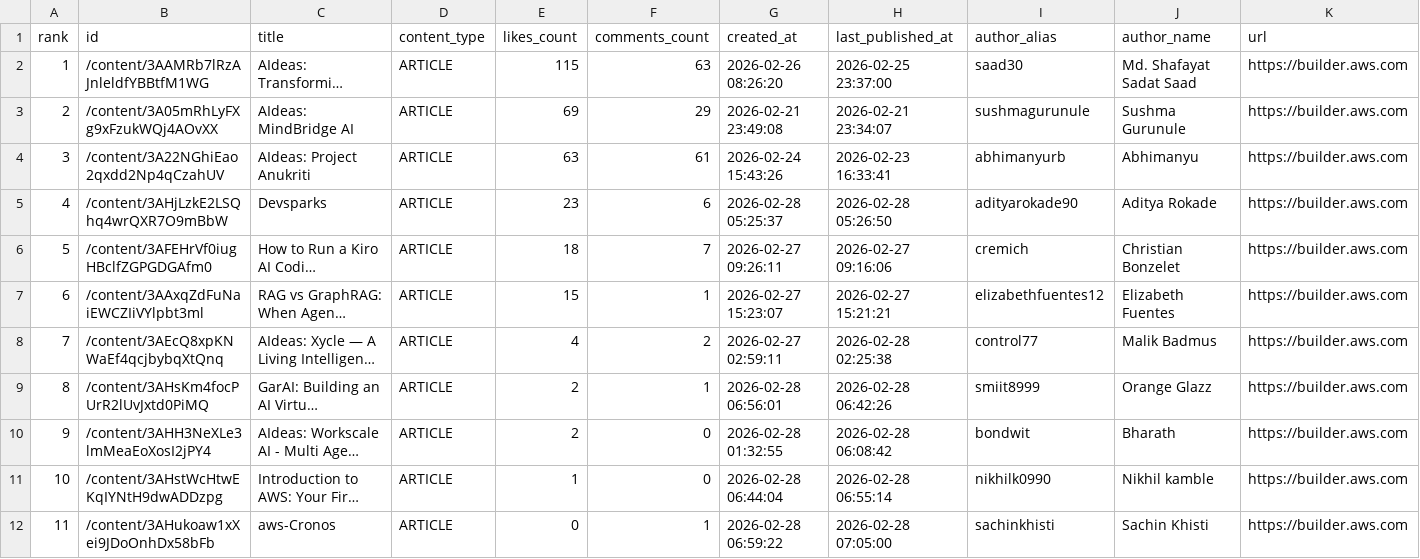
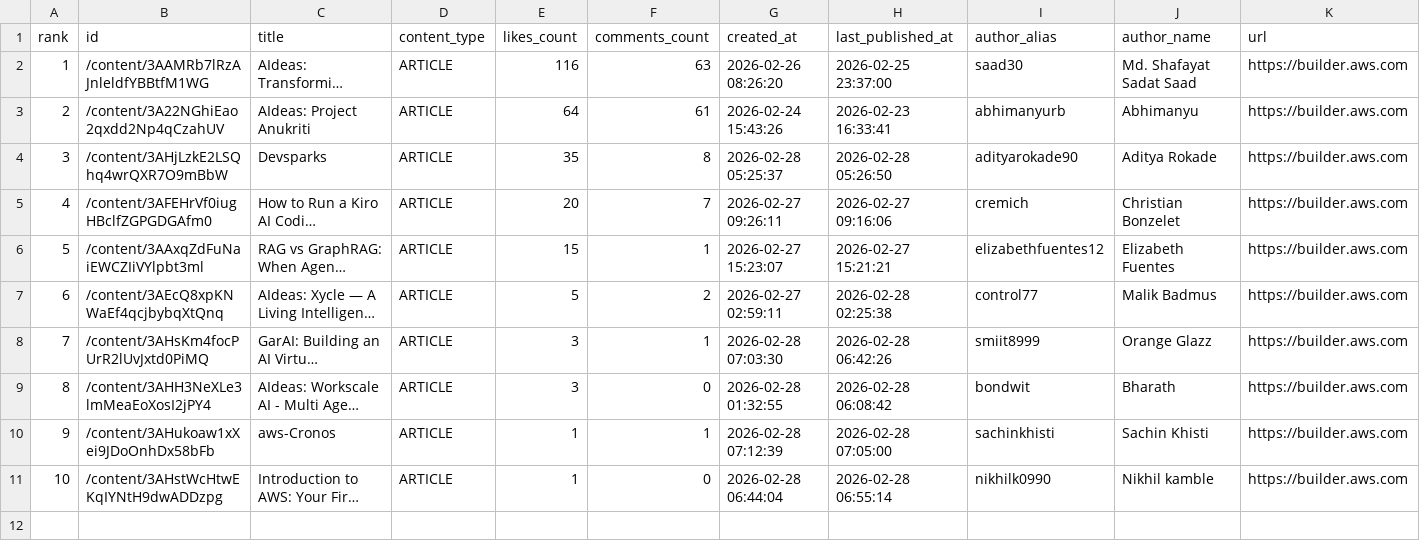
Before and after one commit to shafayatsaad/webscrap, a CSV file: aws_builder_likes.csv, drawn as a sheet; long unchanged cells end in …; removed rows and columns are numbered as before the commit, all else as after; the diff names each change by its address in the sheet, - before the commit and + after, or states it on an @@ line.

```diff
--- a/aws_builder_likes.csv
+++ b/aws_builder_likes.csv
-E2 (likes_count): 115
+E2 (likes_count): 116
-row 3: 2 | /content/3A05mRhLyFXg9xFzukWQj4AOvXX | AIdeas: MindBridge AI | ARTICLE | 69 | 29 | 2026-02-21 23:49:08 | 2026-02-21 23:34:07 | sushmagurunule | Sushma Gurunule | https://builder.aws.com
@@ column A (rank) renumbered between rows 3 and 9 @@
-E3 (likes_count): 63
+E3 (likes_count): 64
-E4 (likes_count): 23
+E4 (likes_count): 35
-F4 (comments_count): 6
+F4 (comments_count): 8
-E5 (likes_count): 18
+E5 (likes_count): 20
-E7 (likes_count): 4
+E7 (likes_count): 5
-E8:E9 (likes_count): 2
+E8:E9 (likes_count): 3
-G8 (created_at): 2026-02-28 06:56:01
+G8 (created_at): 2026-02-28 07:03:30
+row 10: 9 | /content/3AHukoaw1xXei9JDoOnhDx58bFb | aws-Cronos | ARTICLE | 1 | 1 | 2026-02-28 07:12:39 | 2026-02-28 07:05:00 | sachinkhisti | Sachin Khisti | https://builder.aws.com
-row 12: 11 | /content/3AHukoaw1xXei9JDoOnhDx58bFb | aws-Cronos | ARTICLE | 0 | 1 | 2026-02-28 06:59:22 | 2026-02-28 07:05:00 | sachinkhisti | Sachin Khisti | https://builder.aws.com
```
Also changed, not shown: 2 other files.
